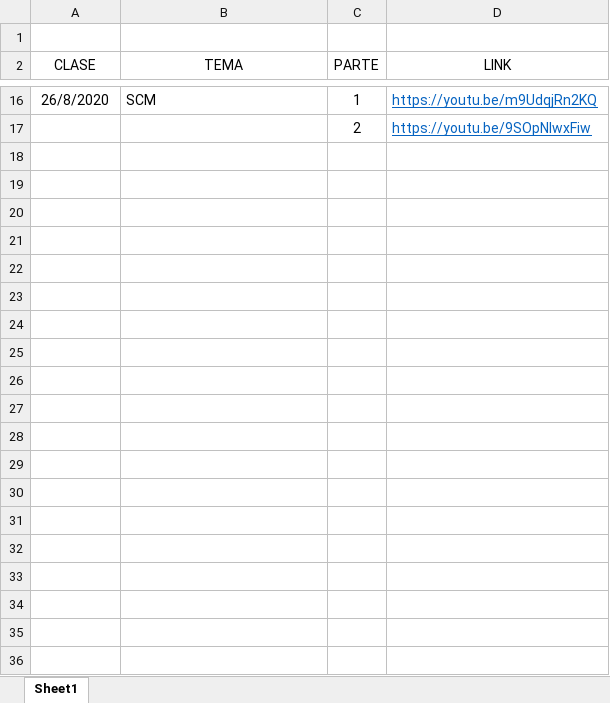
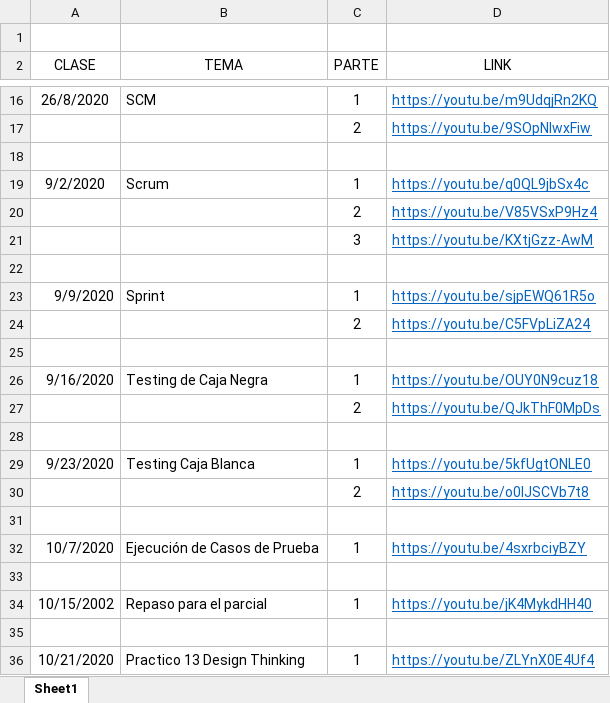
Before and after one commit to crisvilla-oss/ISW_2020_4K3_GRUPO_08, an Excel workbook: Material Práctico/ISW2020_LINK_CLASES_PRACTICAS.xlsx, sheet Sheet1, drawn as a sheet; only a part is shown, gaps mark what is left out; values as stored, in another font and other column widths than the file's, no borders; the diff names each change by its address in the sheet, - before the commit and + after, or states it on an @@ line.

Commit message:
Links de clases actualizados

```diff
--- a/Material Práctico/ISW2020_LINK_CLASES_PRACTICAS.xlsx (sheet Sheet1)
+++ b/Material Práctico/ISW2020_LINK_CLASES_PRACTICAS.xlsx (sheet Sheet1)
+row 18: (empty)
+row 19: 9/2/2020 | Scrum | 1 | https://youtu.be/q0QL9jbSx4c
+row 20:  |  | 2 | https://youtu.be/V85VSxP9Hz4
+row 21:  |  | 3 | https://youtu.be/KXtjGzz-AwM
+row 22: (empty)
+row 23: 9/9/2020 | Sprint | 1 | https://youtu.be/sjpEWQ61R5o
+row 24:  |  | 2 | https://youtu.be/C5FVpLiZA24
+row 25: (empty)
+row 26: 9/16/2020 | Testing de Caja Negra | 1 | https://youtu.be/OUY0N9cuz18
+row 27:  |  | 2 | https://youtu.be/QJkThF0MpDs
+row 28: (empty)
+row 29: 9/23/2020 | Testing Caja Blanca | 1 | https://youtu.be/5kfUgtONLE0
+row 30:  |  | 2 | https://youtu.be/o0IJSCVb7t8
+row 31: (empty)
+row 32: 10/7/2020 | Ejecución de Casos de Prueba | 1 | https://youtu.be/4sxrbciyBZY
+row 33: (empty)
+row 34: 10/15/2002 | Repaso para el parcial | 1 | https://youtu.be/jK4MykdHH40
+row 35: (empty)
+row 36: 10/21/2020 | Practico 13 Design Thinking | 1 | https://youtu.be/ZLYnX0E4Uf4
```
Also changed, not shown: Material Teórico/ISW2020_LINK_CLASES_TEORICAS.xlsx.
